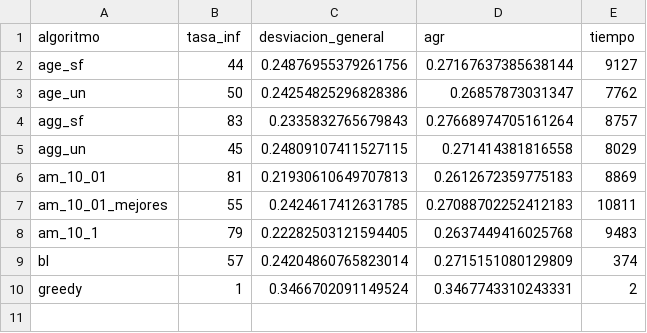
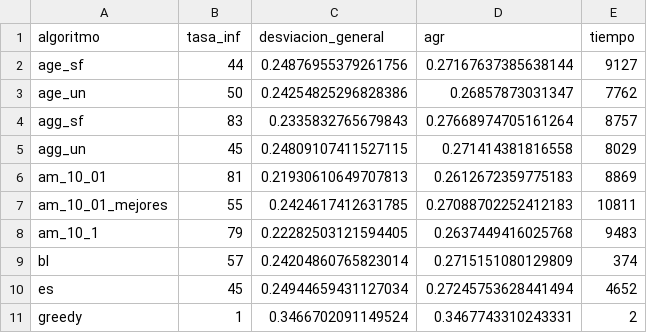
Before and after one commit to Asmilex/Metaheuristicas, a CSV file: data/csv/glass_20/analisis.csv, drawn as a sheet; the diff names each change by its address in the sheet, - before the commit and + after, or states it on an @@ line.

```diff
--- a/data/csv/glass_20/analisis.csv
+++ b/data/csv/glass_20/analisis.csv
+row 10: es | 45 | 0.24944659431127034 | 0.27245753628441494 | 4652
```
Also changed, not shown: data/csv/bupa_10/analisis.csv, data/csv/bupa_20/analisis.csv, 12 other files.
